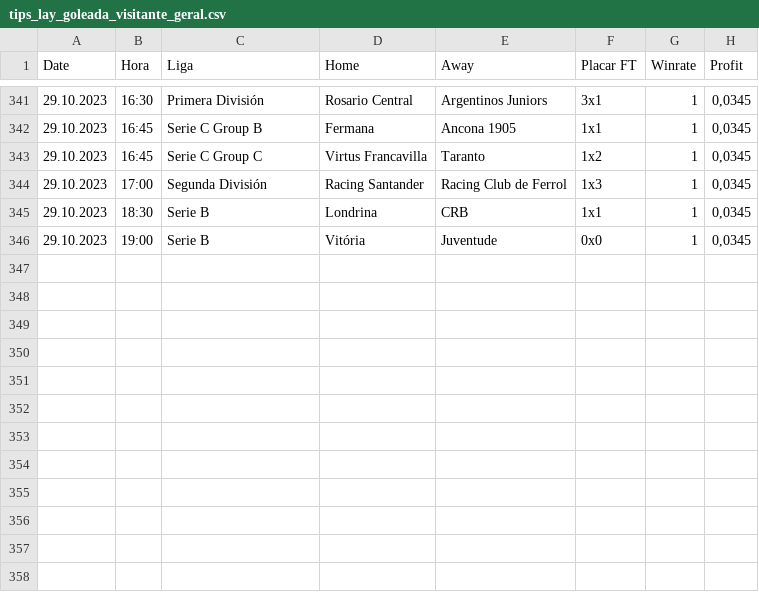
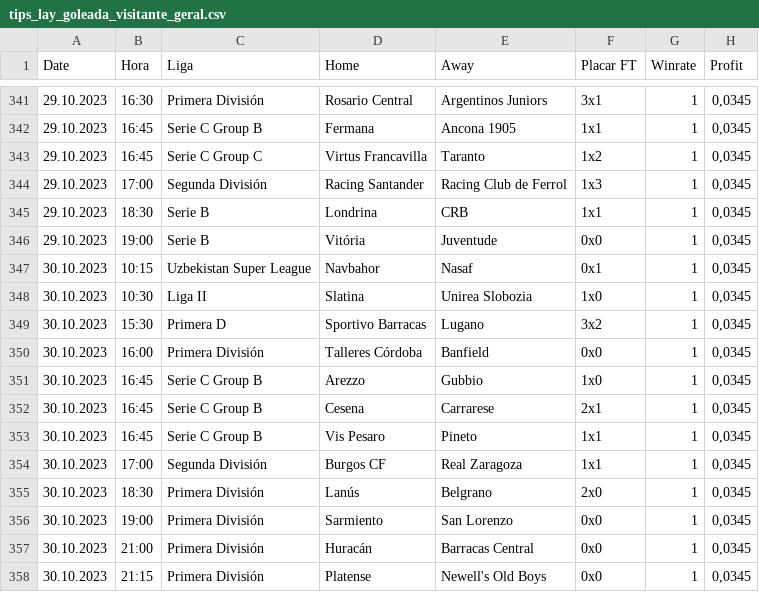
Before and after one commit to scooby75/bdfootball, a CSV file: tips_lay_goleada_visitante_geral.csv, drawn as a sheet; only a part is shown, gaps mark what is left out; the diff names each change by its address in the sheet, - before the commit and + after, or states it on an @@ line.

```diff
--- a/tips_lay_goleada_visitante_geral.csv
+++ b/tips_lay_goleada_visitante_geral.csv
+row 347: 30.10.2023 | 10:15 | Uzbekistan Super League | Navbahor | Nasaf | 0x1 | 1 | 0,0345
+row 348: 30.10.2023 | 10:30 | Liga II | Slatina | Unirea Slobozia | 1x0 | 1 | 0,0345
+row 349: 30.10.2023 | 15:30 | Primera D | Sportivo Barracas | Lugano | 3x2 | 1 | 0,0345
+row 350: 30.10.2023 | 16:00 | Primera División | Talleres Córdoba | Banfield | 0x0 | 1 | 0,0345
+row 351: 30.10.2023 | 16:45 | Serie C Group B | Arezzo | Gubbio | 1x0 | 1 | 0,0345
+row 352: 30.10.2023 | 16:45 | Serie C Group B | Cesena | Carrarese | 2x1 | 1 | 0,0345
+row 353: 30.10.2023 | 16:45 | Serie C Group B | Vis Pesaro | Pineto | 1x1 | 1 | 0,0345
+row 354: 30.10.2023 | 17:00 | Segunda División | Burgos CF | Real Zaragoza | 1x1 | 1 | 0,0345
+row 355: 30.10.2023 | 18:30 | Primera División | Lanús | Belgrano | 2x0 | 1 | 0,0345
+row 356: 30.10.2023 | 19:00 | Primera División | Sarmiento | San Lorenzo | 0x0 | 1 | 0,0345
+row 357: 30.10.2023 | 21:00 | Primera División | Huracán | Barracas Central | 0x0 | 1 | 0,0345
+row 358: 30.10.2023 | 21:15 | Primera División | Platense | Newell's Old Boys | 0x0 | 1 | 0,0345
```
Also changed, not shown: Predict.csv, tips_btts_geral.csv, 8 other files.
